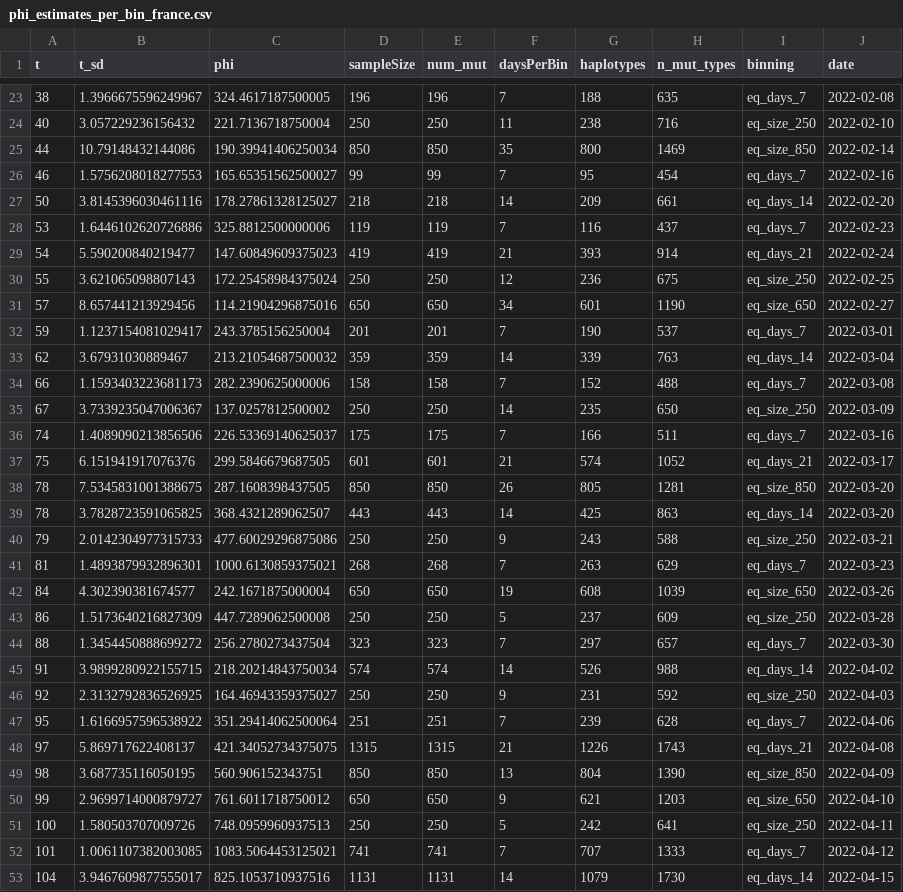
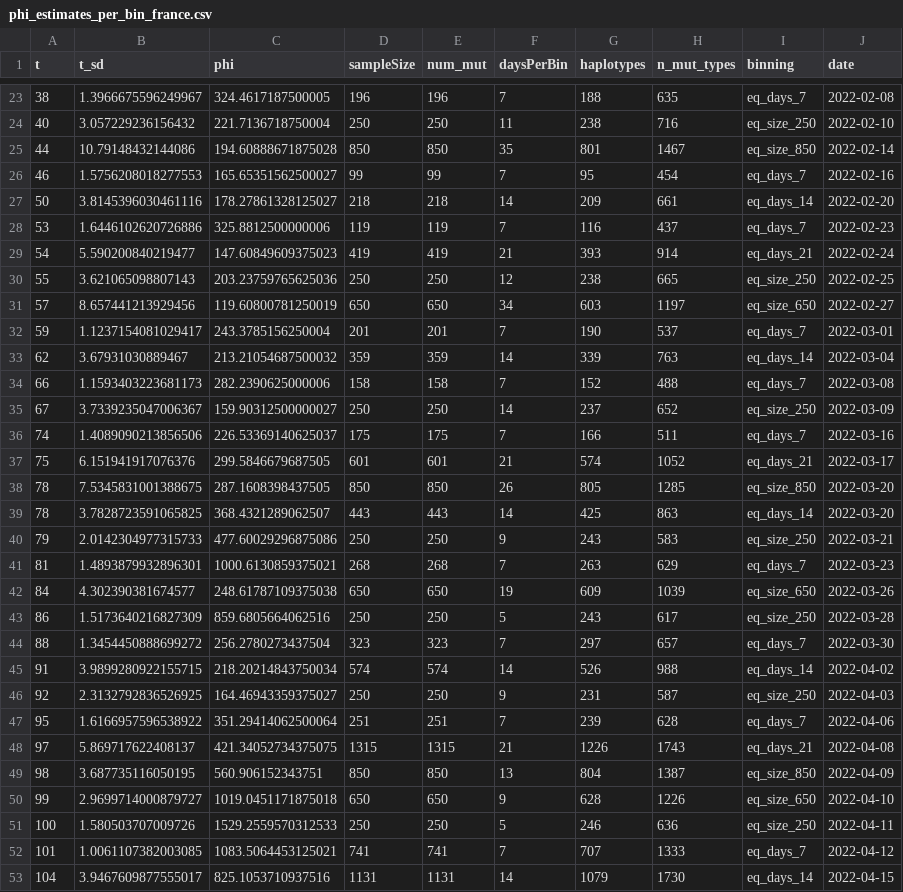
Before and after one commit to floherzler/sc2-incidence-estimation, a CSV file: results/gin_out_fr/results/phi_estimates/phi_estimates_per_bin_france.csv, drawn as a sheet; only a part is shown, gaps mark what is left out; the diff covers the shown part only.

```diff
--- a/results/gin_out_fr/results/phi_estimates/phi_estimates_per_bin_france.csv
+++ b/results/gin_out_fr/results/phi_estimates/phi_estimates_per_bin_france.csv
@@ -24,3 +24,3 @@ t,t_sd,phi,sampleSize,num_mut,daysPerBin,haplotypes,n_mut_types,binning,date
 40,3.057229236156432,221.7136718750004,250,250,11,238,716,eq_size_250,2022-02-10
-44,10.79148432144086,190.39941406250034,850,850,35,800,1469,eq_size_850,2022-02-14
+44,10.79148432144086,194.60888671875028,850,850,35,801,1467,eq_size_850,2022-02-14
 46,1.5756208018277553,165.65351562500027,99,99,7,95,454,eq_days_7,2022-02-16
@@ -29,4 +29,4 @@ t,t_sd,phi,sampleSize,num_mut,daysPerBin,haplotypes,n_mut_types,binning,date
 54,5.590200840219477,147.60849609375023,419,419,21,393,914,eq_days_21,2022-02-24
-55,3.621065098807143,172.25458984375024,250,250,12,236,675,eq_size_250,2022-02-25
-57,8.657441213929456,114.21904296875016,650,650,34,601,1190,eq_size_650,2022-02-27
+55,3.621065098807143,203.23759765625036,250,250,12,238,665,eq_size_250,2022-02-25
+57,8.657441213929456,119.60800781250019,650,650,34,603,1197,eq_size_650,2022-02-27
 59,1.1237154081029417,243.3785156250004,201,201,7,190,537,eq_days_7,2022-03-01
@@ -34,19 +34,19 @@ t,t_sd,phi,sampleSize,num_mut,daysPerBin,haplotypes,n_mut_types,binning,date
 66,1.1593403223681173,282.2390625000006,158,158,7,152,488,eq_days_7,2022-03-08
-67,3.7339235047006367,137.0257812500002,250,250,14,235,650,eq_size_250,2022-03-09
+67,3.7339235047006367,159.90312500000027,250,250,14,237,652,eq_size_250,2022-03-09
 74,1.4089090213856506,226.53369140625037,175,175,7,166,511,eq_days_7,2022-03-16
 75,6.151941917076376,299.5846679687505,601,601,21,574,1052,eq_days_21,2022-03-17
-78,7.5345831001388675,287.1608398437505,850,850,26,805,1281,eq_size_850,2022-03-20
+78,7.5345831001388675,287.1608398437505,850,850,26,805,1285,eq_size_850,2022-03-20
 78,3.7828723591065825,368.4321289062507,443,443,14,425,863,eq_days_14,2022-03-20
-79,2.0142304977315733,477.60029296875086,250,250,9,243,588,eq_size_250,2022-03-21
+79,2.0142304977315733,477.60029296875086,250,250,9,243,583,eq_size_250,2022-03-21
 81,1.4893879932896301,1000.6130859375021,268,268,7,263,629,eq_days_7,2022-03-23
-84,4.302390381674577,242.1671875000004,650,650,19,608,1039,eq_size_650,2022-03-26
-86,1.5173640216827309,447.7289062500008,250,250,5,237,609,eq_size_250,2022-03-28
+84,4.302390381674577,248.61787109375038,650,650,19,609,1039,eq_size_650,2022-03-26
+86,1.5173640216827309,859.6805664062516,250,250,5,243,617,eq_size_250,2022-03-28
 88,1.3454450888699272,256.2780273437504,323,323,7,297,657,eq_days_7,2022-03-30
 91,3.9899280922155715,218.20214843750034,574,574,14,526,988,eq_days_14,2022-04-02
-92,2.3132792836526925,164.46943359375027,250,250,9,231,592,eq_size_250,2022-04-03
+92,2.3132792836526925,164.46943359375027,250,250,9,231,587,eq_size_250,2022-04-03
 95,1.6166957596538922,351.29414062500064,251,251,7,239,628,eq_days_7,2022-04-06
 97,5.869717622408137,421.34052734375075,1315,1315,21,1226,1743,eq_days_21,2022-04-08
-98,3.687735116050195,560.906152343751,850,850,13,804,1390,eq_size_850,2022-04-09
-99,2.9699714000879727,761.6011718750012,650,650,9,621,1203,eq_size_650,2022-04-10
-100,1.580503707009726,748.0959960937513,250,250,5,242,641,eq_size_250,2022-04-11
+98,3.687735116050195,560.906152343751,850,850,13,804,1387,eq_size_850,2022-04-09
+99,2.9699714000879727,1019.0451171875018,650,650,9,628,1226,eq_size_650,2022-04-10
+100,1.580503707009726,1529.2559570312533,250,250,5,246,636,eq_size_250,2022-04-11
 101,1.0061107382003085,1083.5064453125021,741,741,7,707,1333,eq_days_7,2022-04-12
```
Also changed, not shown: 39 edited cells elsewhere in this file, results/gin_out_fr/results/incidence/min_incidence_france.csv, results/gin_out_fr/results/phi_estimates/smoothed_phi_estimates_france.csv, 36 other files.
